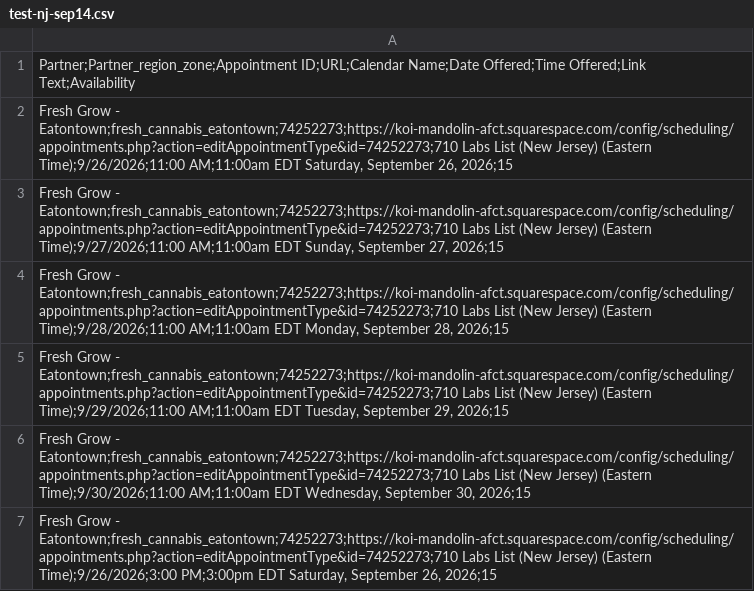
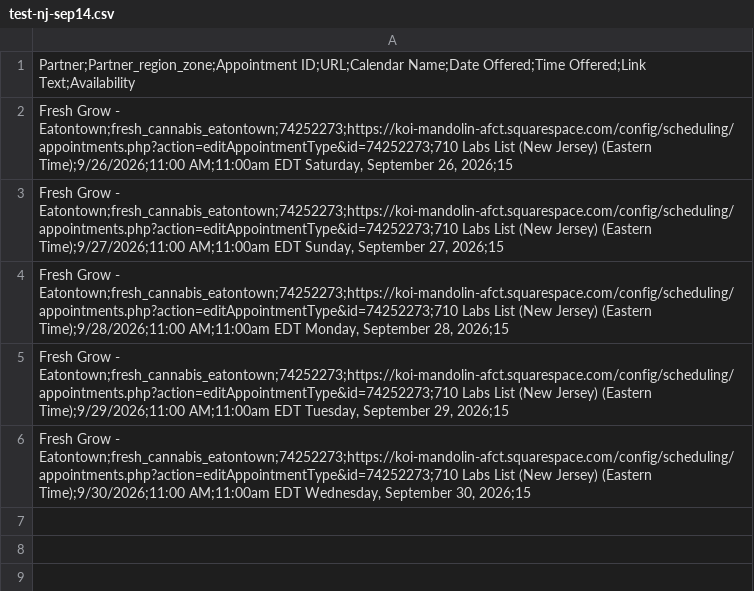
Before and after one commit to 710labs/seventen-functional-tests, a CSV file: acuity-slots/test-nj-sep14.csv, drawn as a sheet.

Commit message:
feat: remove outdated appointment slot for Fresh Grow - Eatontown
- Deleted the appointment slot for September 26, 2026, from the test-nj-sep14.csv file to streamline the available options for Fresh Grow - Eatontown.

```diff
--- a/acuity-slots/test-nj-sep14.csv
+++ b/acuity-slots/test-nj-sep14.csv
@@ -6,2 +6 @@ Partner;Partner_region_zone;Appointment ID;URL;Calendar Name;Date Offered;Time O
 "Fresh Grow - Eatontown;fresh_cannabis_eatontown;74252273;https://koi-mandolin-afct.squarespace.com/config/scheduling/appointments.php?action=editAppointmentType&id=74252273;710 Labs List (New Jersey) (Eastern Time);9/30/2026;11:00 AM;11:00am EDT Wednesday, September 30, 2026;15"
-"Fresh Grow - Eatontown;fresh_cannabis_eatontown;74252273;https://koi-mandolin-afct.squarespace.com/config/scheduling/appointments.php?action=editAppointmentType&id=74252273;710 Labs List (New Jersey) (Eastern Time);9/26/2026;3:00 PM;3:00pm EDT Saturday, September 26, 2026;15"
```
